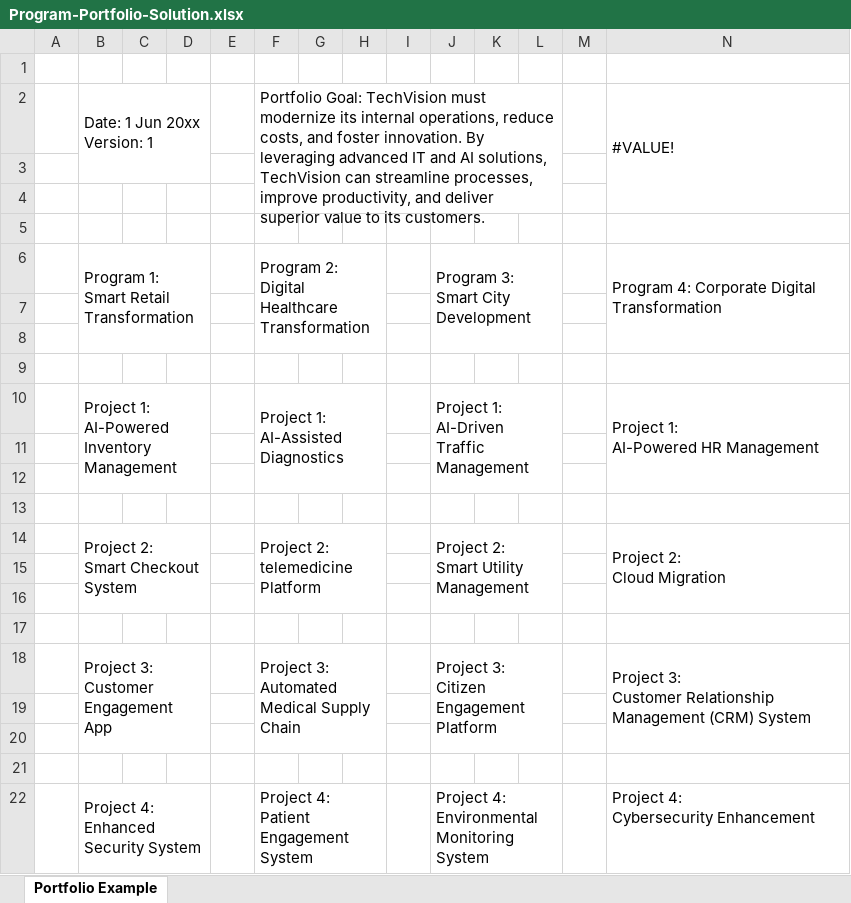
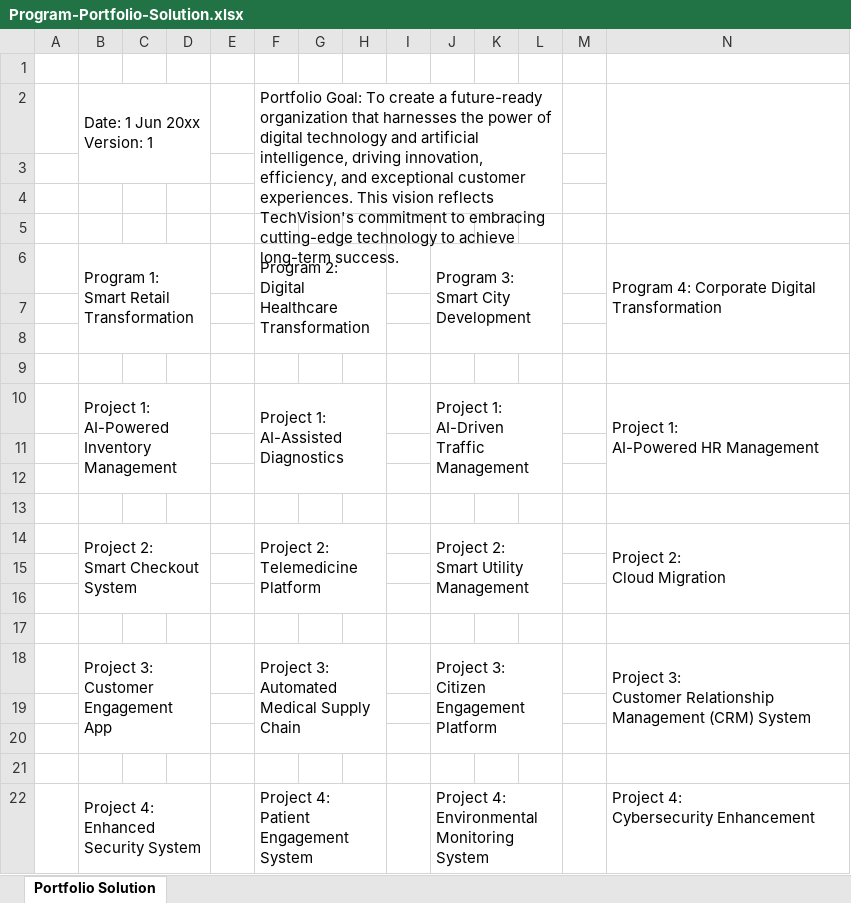
Before and after one commit to dennislamcv1/IBMPROGMGR, an Excel workbook: Program Manager Capstone/Program-Portfolio-Solution.xlsx, sheet Portfolio Solution, drawn as a sheet; values as stored, in another font and other column widths than the file's, no cell formats; charts and pictures not drawn; removed rows and columns are numbered as before the commit, all else as after; ↵ is a line break in a cell; the diff names each change by its address in the sheet, - before the commit and + after, or states it on an @@ line.

Commit message:
Add files via upload

```diff
--- a/Program Manager Capstone/Program-Portfolio-Solution.xlsx (sheet Portfolio Solution)
+++ b/Program Manager Capstone/Program-Portfolio-Solution.xlsx (sheet Portfolio Solution)
-sheet tab: Portfolio Example
+sheet tab: Portfolio Solution
-row 2:  | Date: 1 Jun 20xx ↵ Version: 1 |  |  |  | Portfolio Goal: TechVision must modernize its internal operations, reduce costs, and foster innovation. By leveraging advanced IT and AI solutions, TechVision can streamline processes, improve productivity, and deliver superior value to its customers. |  |  |  |  |  |  |  | #VALUE!
+row 2:  | Date: 1 Jun 20xx ↵ Version: 1 |  |  |  | Portfolio Goal: To create a future-ready organization that harnesses the power of digital technology and artificial intelligence, driving innovation, efficiency, and exceptional customer experiences. This vision reflects TechVision's commitment to embracing cutting-edge technology to achieve long-term success.
-F14: Project 2: ↵ telemedicine Platform
+F14: Project 2: ↵ Telemedicine Platform
```
Also changed, not shown: cell formats, charts or pictures.
